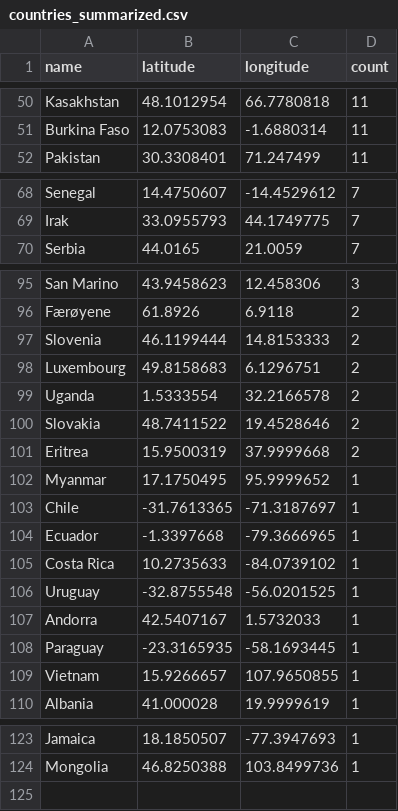
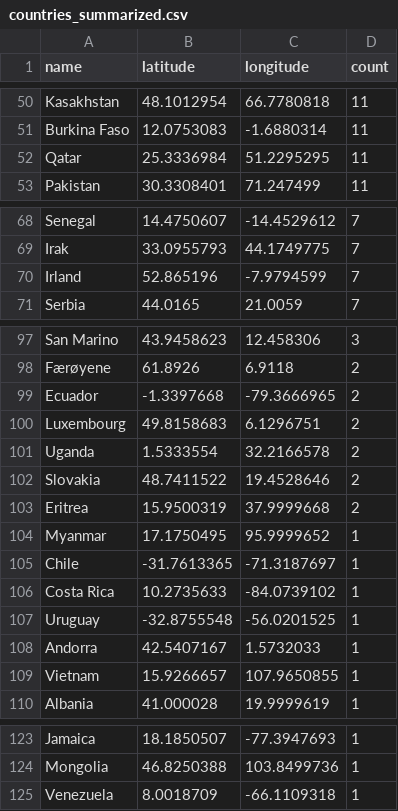
Before and after one commit to EllingOftedal/GIS-Blog, a CSV file: scripts/nrk/global/results/countries_summarized.csv, drawn as a sheet; only a part is shown, gaps mark what is left out; the diff covers the shown part only.

```diff
--- a/scripts/nrk/global/results/countries_summarized.csv
+++ b/scripts/nrk/global/results/countries_summarized.csv
@@ -51,2 +51,3 @@ Kasakhstan,48.1012954,66.7780818,11
 Burkina Faso,12.0753083,-1.6880314,11
+Qatar,25.3336984,51.2295295,11
 Pakistan,30.3308401,71.247499,11
@@ -69,2 +69,3 @@ Senegal,14.4750607,-14.4529612,7
 Irak,33.0955793,44.1749775,7
+Irland,52.865196,-7.9794599,7
 Serbia,44.0165,21.0059,7
@@ -96,3 +98,3 @@ San Marino,43.9458623,12.458306,3
 Færøyene,61.8926,6.9118,2
-Slovenia,46.1199444,14.8153333,2
+Ecuador,-1.3397668,-79.3666965,2
 Luxembourg,49.8158683,6.1296751,2
@@ -103,3 +105,2 @@ Myanmar,17.1750495,95.9999652,1
 Chile,-31.7613365,-71.3187697,1
-Ecuador,-1.3397668,-79.3666965,1
 Costa Rica,10.2735633,-84.0739102,1
@@ -107,3 +108,2 @@ Uruguay,-32.8755548,-56.0201525,1
 Andorra,42.5407167,1.5732033,1
-Paraguay,-23.3165935,-58.1693445,1
 Vietnam,15.9266657,107.9650855,1
@@ -124 +124,2 @@ Jamaica,18.1850507,-77.3947693,1
 Mongolia,46.8250388,103.8499736,1
+Venezuela,8.0018709,-66.1109318,1
```
Also changed, not shown: 17 added rows, 17 removed rows and 14 edited cells elsewhere in this file, scripts/nrk/inland/results/innland_summarized.csv.
